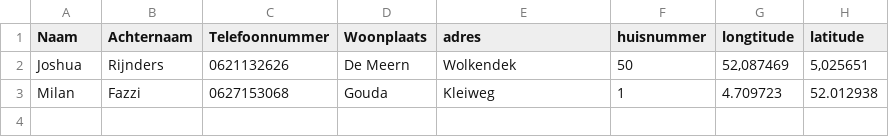
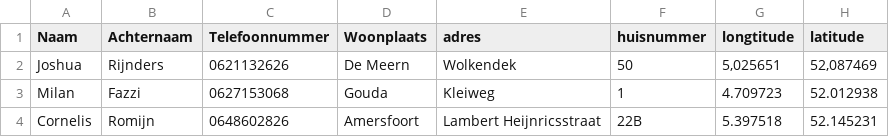
Before and after one commit to bigjostie/Project-B2_Wachtdienst_NS, a CSV file: gegevens/monteurs.csv, drawn as a sheet.

Commit message:
Eigen gegevens ingevoed en die van Joshua aangepast.

```diff
--- a/gegevens/monteurs.csv
+++ b/gegevens/monteurs.csv
@@ -1,3 +1,4 @@
 Naam;Achternaam;Telefoonnummer;Woonplaats;adres;huisnummer;longtitude;latitude
-Joshua;Rijnders;0621132626;De Meern;Wolkendek;50;52,087469;5,025651
+Joshua;Rijnders;0621132626;De Meern;Wolkendek;50;5,025651;52,087469
 Milan;Fazzi;0627153068;Gouda;Kleiweg;1;4.709723;52.012938
+Cornelis;Romijn;0648602826;Amersfoort;Lambert Heijnricsstraat;22B;5.397518;52.145231
```
